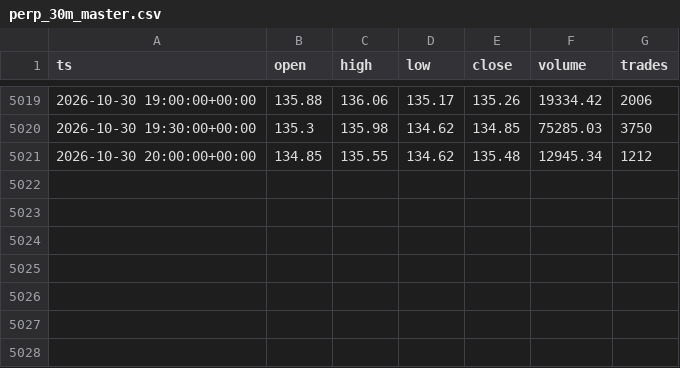
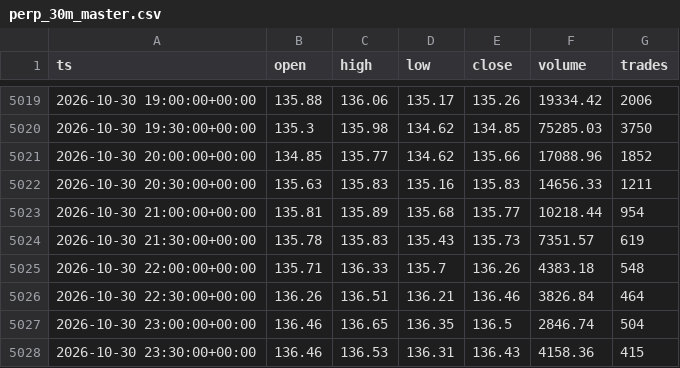
Before and after one commit to marsierz-ui/SPCX_data, a CSV file: data/perp/perp_30m_master.csv, drawn as a sheet; only a part is shown, gaps mark what is left out.

```diff
--- a/data/perp/perp_30m_master.csv
+++ b/data/perp/perp_30m_master.csv
@@ -5020,2 +5020,9 @@ ts,open,high,low,close,volume,trades
 2026-10-30 19:30:00+00:00,135.3,135.98,134.62,134.85,75285.03,3750
-2026-10-30 20:00:00+00:00,134.85,135.55,134.62,135.48,12945.34,1212
+2026-10-30 20:00:00+00:00,134.85,135.77,134.62,135.66,17088.96,1852
+2026-10-30 20:30:00+00:00,135.63,135.83,135.16,135.83,14656.33,1211
+2026-10-30 21:00:00+00:00,135.81,135.89,135.68,135.77,10218.44,954
+2026-10-30 21:30:00+00:00,135.78,135.83,135.43,135.73,7351.57,619
+2026-10-30 22:00:00+00:00,135.71,136.33,135.7,136.26,4383.18,548
+2026-10-30 22:30:00+00:00,136.26,136.51,136.21,136.46,3826.84,464
+2026-10-30 23:00:00+00:00,136.46,136.65,136.35,136.5,2846.74,504
+2026-10-30 23:30:00+00:00,136.46,136.53,136.31,136.43,4158.36,415
```
Also changed, not shown: data/perp/perp_1d_master.csv, data/perp/perp_1h_master.csv, 1 other file.
